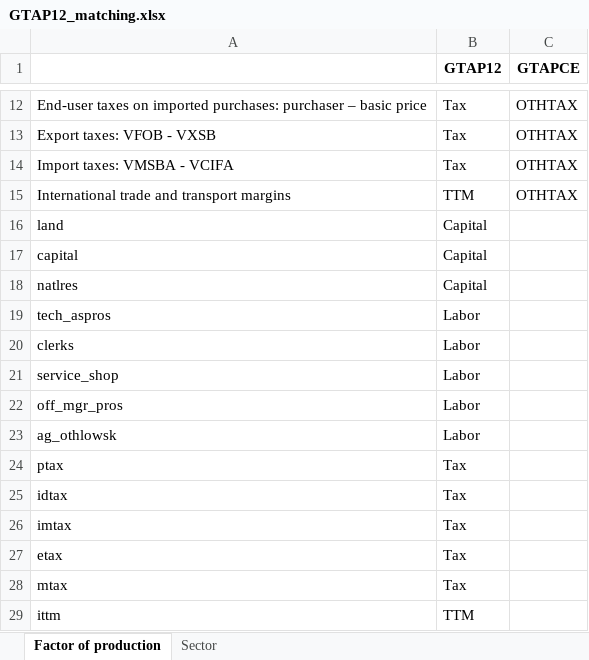
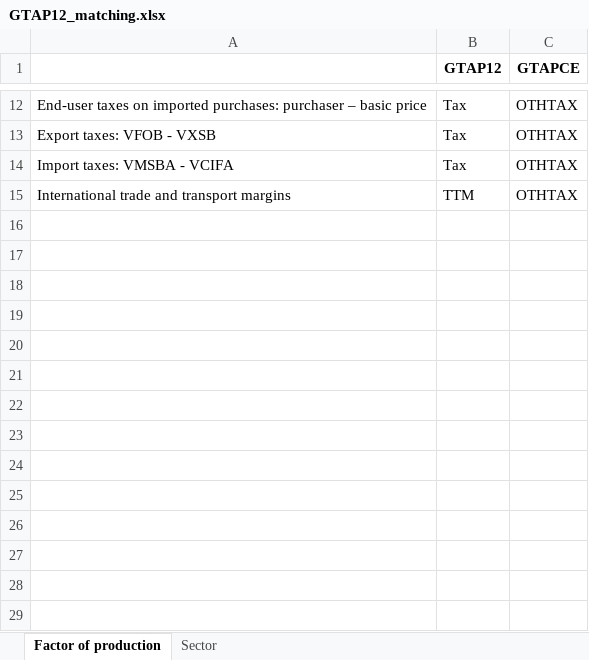
Before and after one commit to SESAM-Polimi/ENTICE_inventory, an Excel workbook: GTAP12_matching.xlsx, sheet Factor of production, drawn as a sheet; only a part is shown, gaps mark what is left out; values as stored, in another font and other column widths than the file's, no borders; the diff names each change by its address in the sheet, - before the commit and + after, or states it on an @@ line.

```diff
--- a/GTAP12_matching.xlsx (sheet Factor of production)
+++ b/GTAP12_matching.xlsx (sheet Factor of production)
-row 16: land | Capital
-row 17: capital | Capital
-row 18: natlres | Capital
-row 19: tech_aspros | Labor
-row 20: clerks | Labor
-row 21: service_shop | Labor
-row 22: off_mgr_pros | Labor
-row 23: ag_othlowsk | Labor
-row 24: ptax | Tax
-row 25: idtax | Tax
-row 26: imtax | Tax
-row 27: etax | Tax
-row 28: mtax | Tax
-row 29: ittm | TTM
```
Also changed, not shown: sheet Sector, 1 other file.
